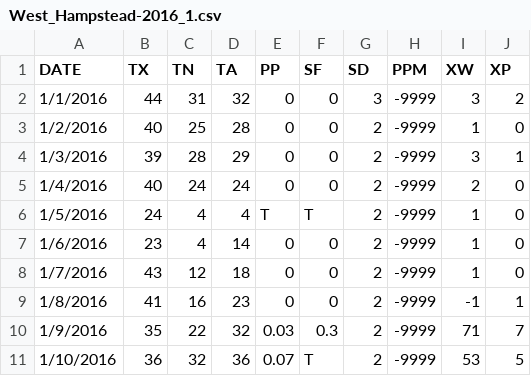
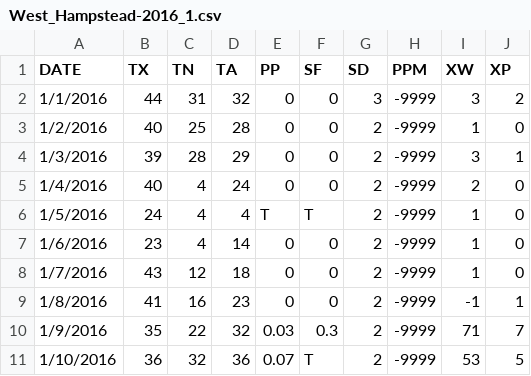
Before and after one commit to seangtkelley/hampsteadwx, a CSV file: public/storage/csv/2016/West_Hampstead-2016_1.csv, drawn as a sheet; only a part is shown.

```diff
--- a/public/storage/csv/2016/West_Hampstead-2016_1.csv
+++ b/public/storage/csv/2016/West_Hampstead-2016_1.csv
@@ -4,3 +4,3 @@ DATE,TX,TN,TA,PP,SF,SD,PPM,XW,XP
 1/3/2016,39,28,29,0,0,2,-9999,3,1
-1/4/2016,40,24,24,0,0,2,-9999,2,0
+1/4/2016,40,4,24,0,0,2,-9999,2,0
 1/5/2016,24,4,4,T,T,2,-9999,1,0
```
Also changed, not shown: 9 other files.
